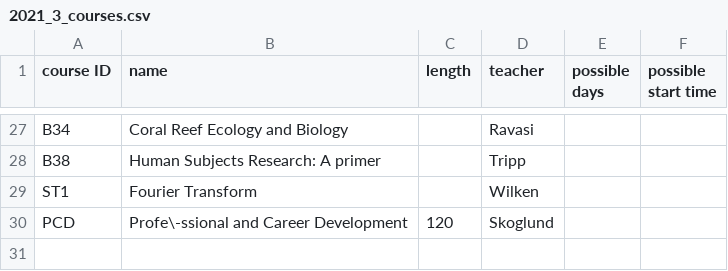
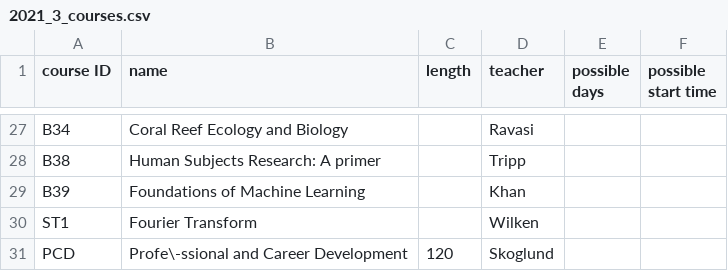
Before and after one commit to oist/course-scheduler, a CSV file: input_files/2021_3_courses.csv, drawn as a sheet; only a part is shown, gaps mark what is left out; the diff names each change by its address in the sheet, - before the commit and + after, or states it on an @@ line.

Commit message:
Add course

```diff
--- a/input_files/2021_3_courses.csv
+++ b/input_files/2021_3_courses.csv
+row 29: B39 | Foundations of Machine Learning |  | Khan
```
